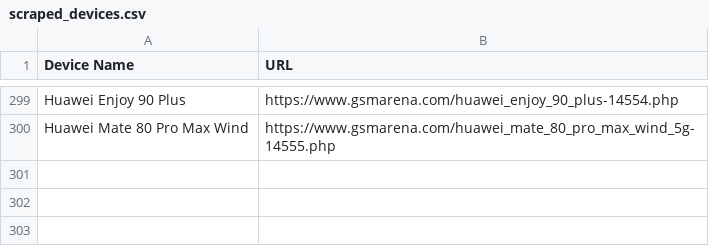
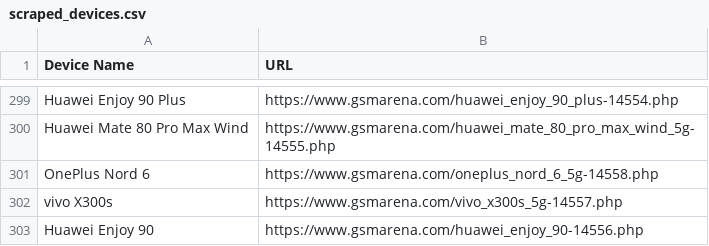
Before and after one commit to fahimpyto/gsm_latest_data_full_automation, a CSV file: scraped_devices.csv, drawn as a sheet; only a part is shown, gaps mark what is left out; the diff names each change by its address in the sheet, - before the commit and + after, or states it on an @@ line.

```diff
--- a/scraped_devices.csv
+++ b/scraped_devices.csv
+row 301: OnePlus Nord 6 | https://www.gsmarena.com/oneplus_nord_6_5g-14558.php
+row 302: vivo X300s | https://www.gsmarena.com/vivo_x300s_5g-14557.php
+row 303: Huawei Enjoy 90 | https://www.gsmarena.com/huawei_enjoy_90-14556.php
```
Also changed, not shown: 9 other files.
